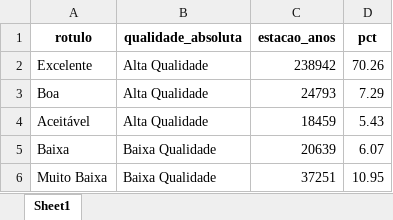
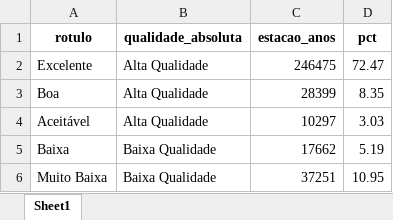
Before and after one commit to DirceuReis/Proj_ANA_UnB_comp1, an Excel workbook: Relatório 2/Scripts_Controle_Qualidade/Resultados/classificacao_resumo.xlsx, sheet Sheet1, drawn as a sheet; values as stored, in another font and other column widths than the file's, no borders; the diff names each change by its address in the sheet, - before the commit and + after, or states it on an @@ line.

```diff
--- a/Relatório 2/Scripts_Controle_Qualidade/Resultados/classificacao_resumo.xlsx (sheet Sheet1)
+++ b/Relatório 2/Scripts_Controle_Qualidade/Resultados/classificacao_resumo.xlsx (sheet Sheet1)
-C2 (estacao_anos): 238942
+C2 (estacao_anos): 246475
-D2 (pct): 70.26
+D2 (pct): 72.47
-C3 (estacao_anos): 24793
+C3 (estacao_anos): 28399
-D3 (pct): 7.29
+D3 (pct): 8.35
-C4 (estacao_anos): 18459
+C4 (estacao_anos): 10297
-D4 (pct): 5.43
+D4 (pct): 3.03
-C5 (estacao_anos): 20639
+C5 (estacao_anos): 17662
-D5 (pct): 6.07
+D5 (pct): 5.19
```
Also changed, not shown: Relatório 2/Scripts_Controle_Qualidade/Resultados/estacoes_excluidas_menos_30anos.xlsx, Relatório 2/Scripts_Controle_Qualidade/Resultados/estacoes_excluidas_menos_30anos_bons.xlsx, 7 other files.
